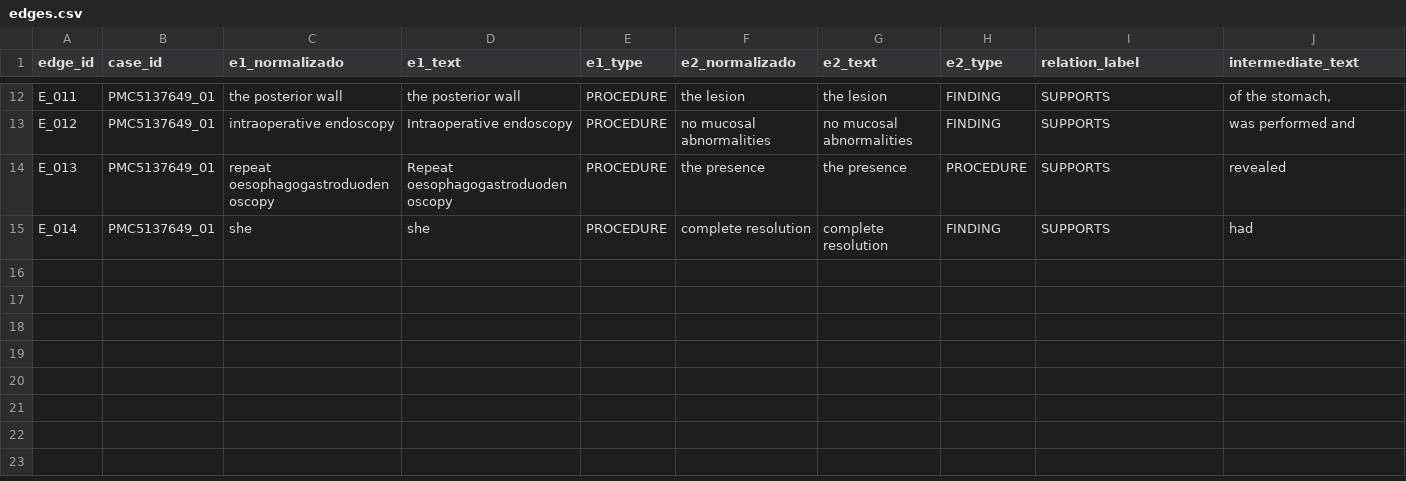
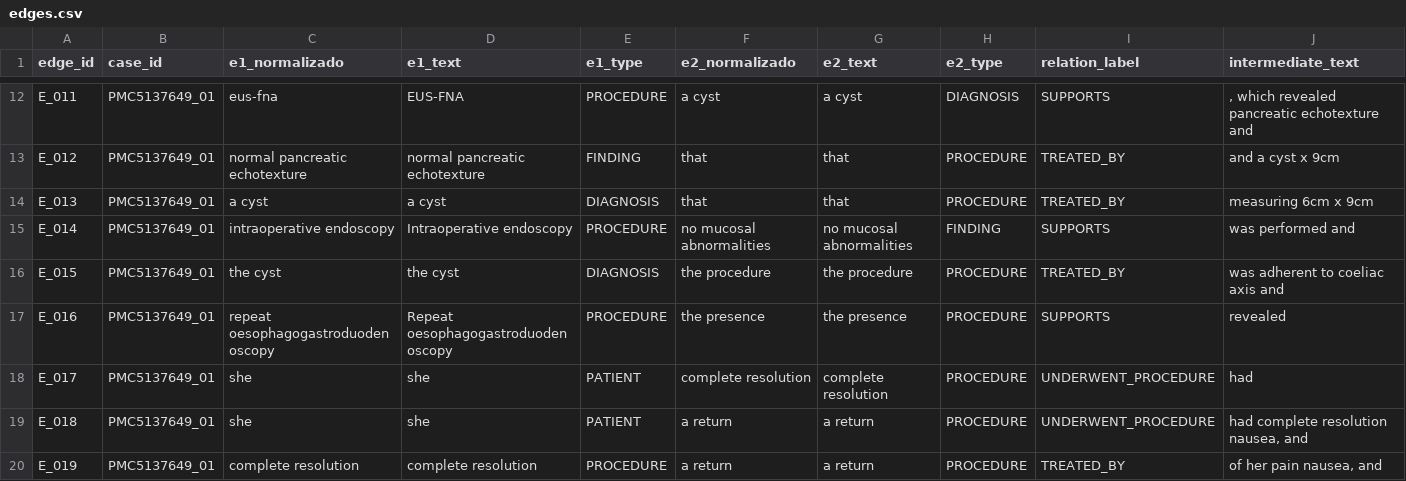
Before and after one commit to jpfrare/MC896-NLP, a CSV file: project2/pipelines/notebooks/edges.csv, drawn as a sheet; only a part is shown, gaps mark what is left out; addresses are those after the commit; the diff covers the shown part only; the diff names each change by its address in the sheet, - before the commit and + after, or states it on an @@ line.

```diff
--- a/project2/pipelines/notebooks/edges.csv
+++ b/project2/pipelines/notebooks/edges.csv
-C12 (e1_normalizado): the posterior wall
+C12 (e1_normalizado): eus-fna
-D12 (e1_text): the posterior wall
+D12 (e1_text): EUS-FNA
-F12 (e2_normalizado): the lesion
+F12 (e2_normalizado): a cyst
-G12 (e2_text): the lesion
+G12 (e2_text): a cyst
-H12 (e2_type): FINDING
+H12 (e2_type): DIAGNOSIS
-J12 (intermediate_text): of the stomach,
+J12 (intermediate_text): , which revealed pancreatic echotexture and
+row 13: E_012 | PMC5137649_01 | normal pancreatic echotexture | normal pancreatic echotexture | FINDING | that | that | PROCEDURE | TREATED_BY | and a cyst x 9cm
+row 14: E_013 | PMC5137649_01 | a cyst | a cyst | DIAGNOSIS | that | that | PROCEDURE | TREATED_BY | measuring 6cm x 9cm
-A15 (edge_id): E_012
+A15 (edge_id): E_014
+row 16: E_015 | PMC5137649_01 | the cyst | the cyst | DIAGNOSIS | the procedure | the procedure | PROCEDURE | TREATED_BY | was adherent to coeliac axis and
-A17 (edge_id): E_013
+A17 (edge_id): E_016
-A18 (edge_id): E_014
+A18 (edge_id): E_017
-E18 (e1_type): PROCEDURE
+E18 (e1_type): PATIENT
-H18 (e2_type): FINDING
+H18 (e2_type): PROCEDURE
-I18 (relation_label): SUPPORTS
+I18 (relation_label): UNDERWENT_PROCEDURE
+row 19: E_018 | PMC5137649_01 | she | she | PATIENT | a return | a return | PROCEDURE | UNDERWENT_PROCEDURE | had complete resolution nausea, and
+row 20: E_019 | PMC5137649_01 | complete resolution | complete resolution | PROCEDURE | a return | a return | PROCEDURE | TREATED_BY | of her pain nausea, and
```
Also changed, not shown: 70 edited cells elsewhere in this file, project2/pipelines/notebooks/nodes.csv, 1 other file.
